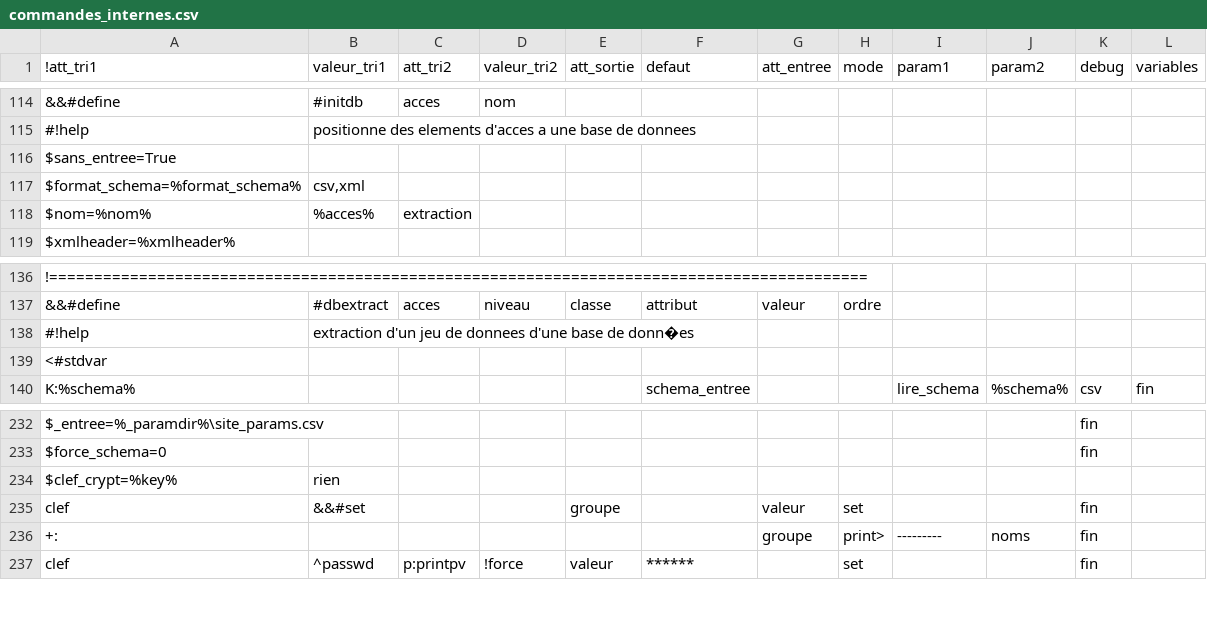
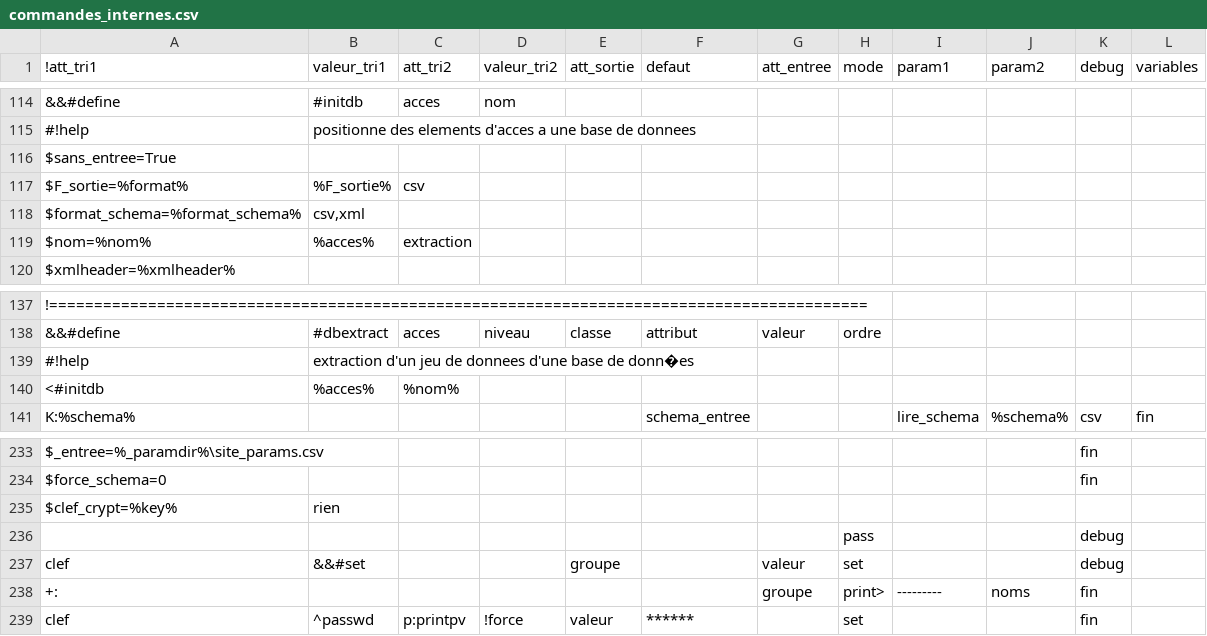
Before and after one commit to service-GCT-EMS/pyetl, a CSV file: pyetl/moteur/fonctions/commandes_internes.csv, drawn as a sheet; only a part is shown, gaps mark what is left out; removed rows and columns are numbered as before the commit, all else as after; the diff names each change by its address in the sheet, - before the commit and + after, or states it on an @@ line.

```diff
--- a/pyetl/moteur/fonctions/commandes_internes.csv
+++ b/pyetl/moteur/fonctions/commandes_internes.csv
+row 117: $F_sortie=%format% | %F_sortie% | csv
-row 139: <#stdvar
+row 140: <#initdb | %acces% | %nom%
+row 236:  |  |  |  |  |  |  | pass |  |  | debug
-K237 (debug): fin
+K237 (debug): debug
```
Also changed, not shown: 10 other files.
